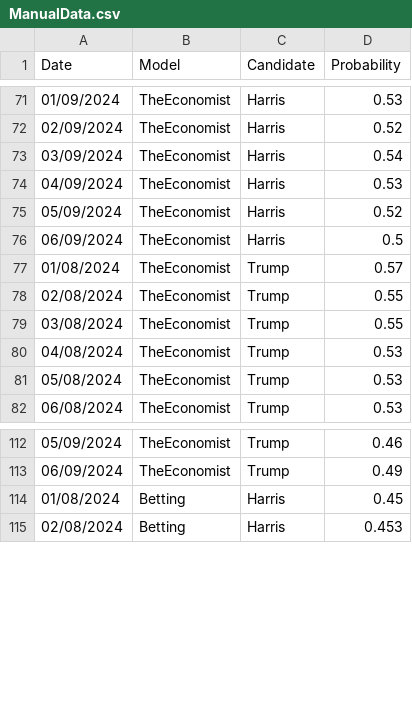
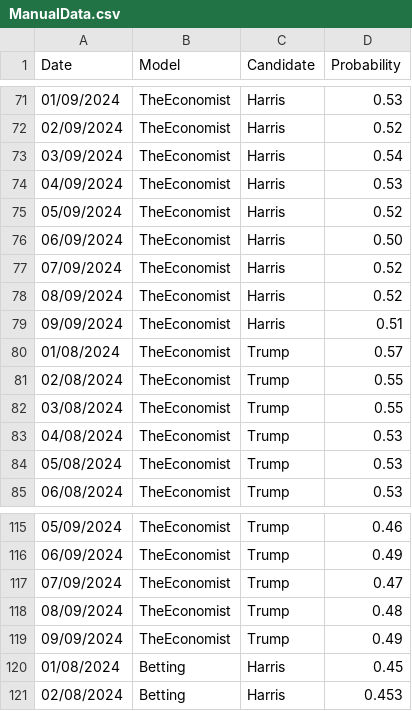
Before and after one commit to PaulMainwood/Election2024, a CSV file: ManualData.csv, drawn as a sheet; only a part is shown, gaps mark what is left out.

```diff
--- a/ManualData.csv
+++ b/ManualData.csv
@@ -75,3 +75,6 @@ Date,Model,Candidate,Probability
 05/09/2024,TheEconomist,Harris,0.52
-06/09/2024,TheEconomist,Harris,0.5
+06/09/2024,TheEconomist,Harris,0.50
+07/09/2024,TheEconomist,Harris,0.52
+08/09/2024,TheEconomist,Harris,0.52
+09/09/2024,TheEconomist,Harris,0.51
 01/08/2024,TheEconomist,Trump,0.57
@@ -113,2 +116,5 @@ Date,Model,Candidate,Probability
 06/09/2024,TheEconomist,Trump,0.49
+07/09/2024,TheEconomist,Trump,0.47
+08/09/2024,TheEconomist,Trump,0.48
+09/09/2024,TheEconomist,Trump,0.49
 01/08/2024,Betting,Harris,0.45
```
Also changed, not shown: PEC.csv, aggregated_data.csv, 5 other files.
